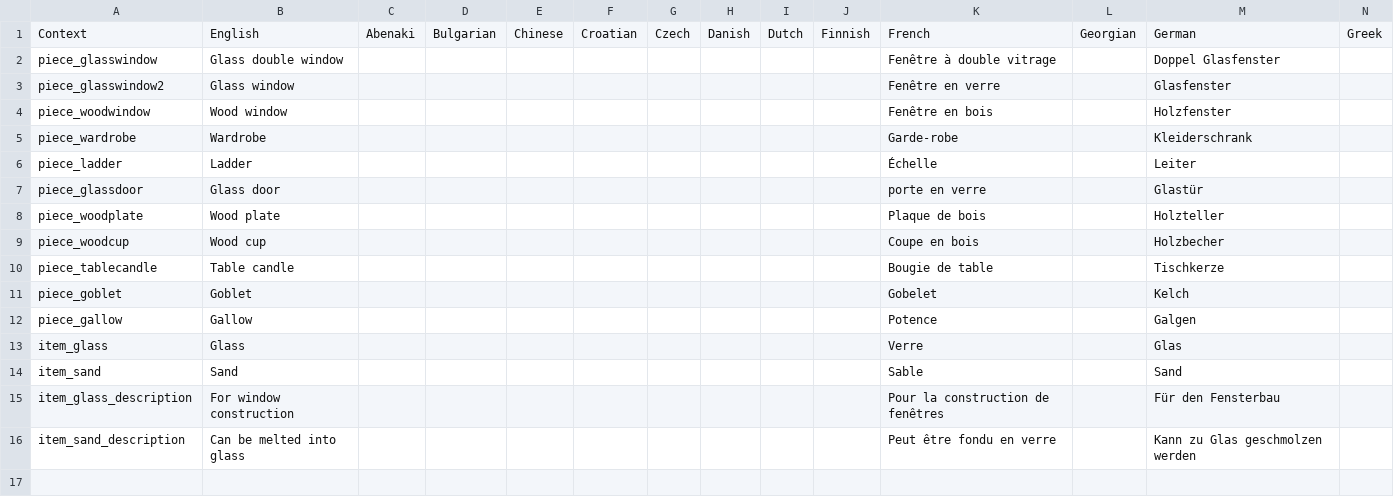
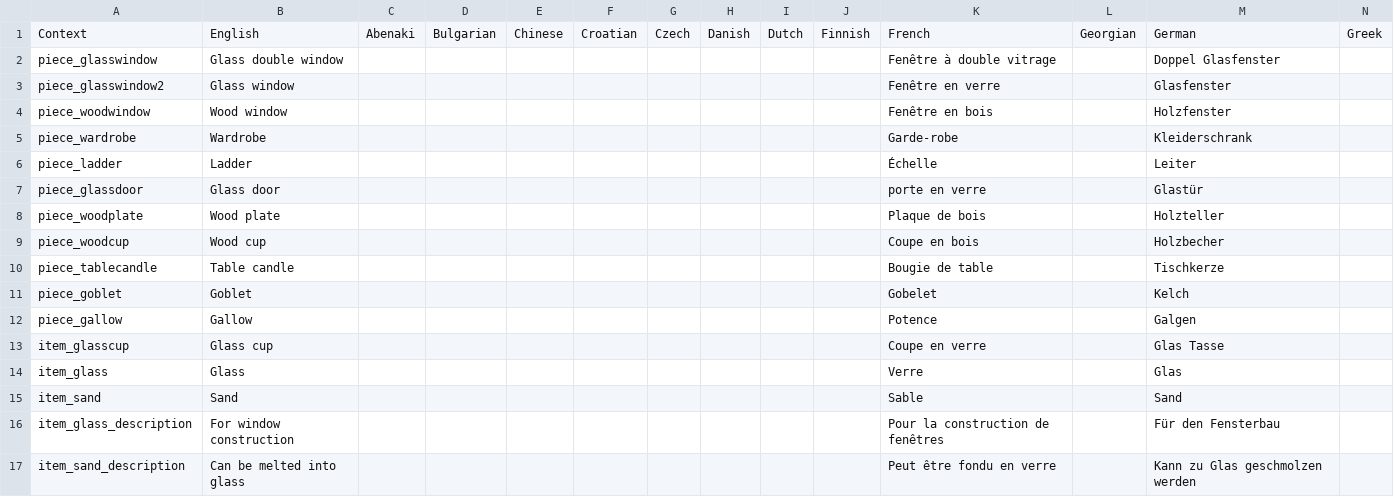
Before and after one commit to TheFusion21/MoreValheim, a CSV file: MoreValheim/Resources/morelocalization.csv, drawn as a sheet; only a part is shown; rows hold the shown columns only; the diff names each change by its address in the sheet, - before the commit and + after, or states it on an @@ line.

```diff
--- a/MoreValheim/Resources/morelocalization.csv
+++ b/MoreValheim/Resources/morelocalization.csv
+row 13: item_glasscup | Glass cup |  |  |  |  |  |  |  |  | Coupe en verre |  | Glas Tasse
```
Also changed, not shown: 13 other files.
